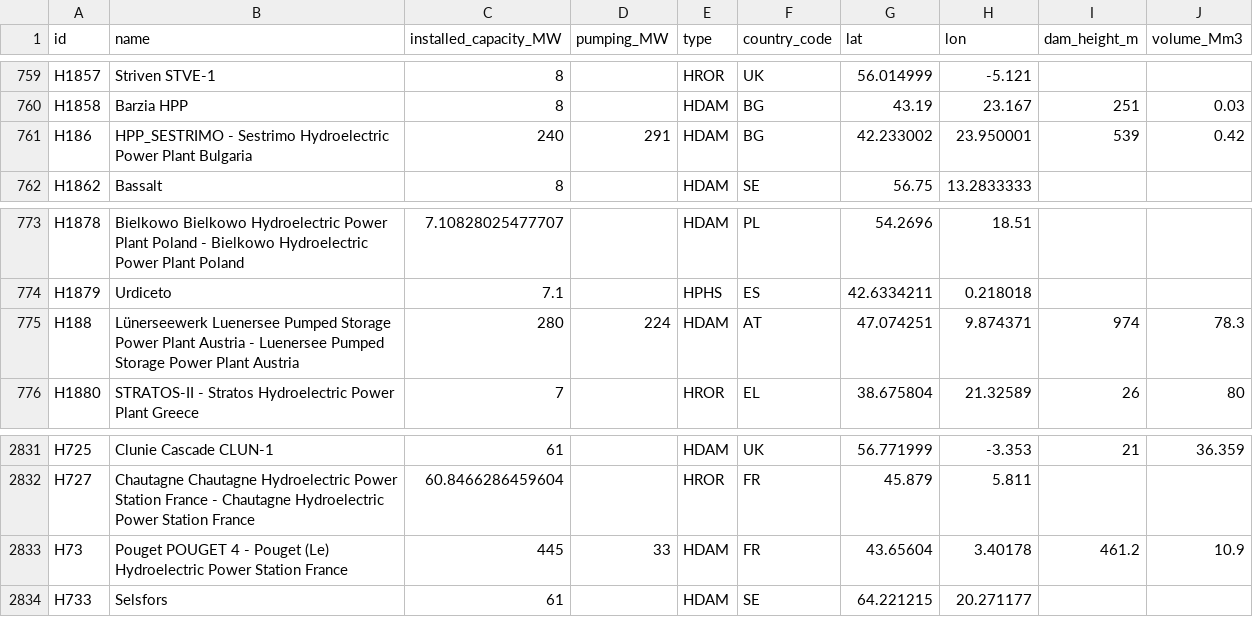
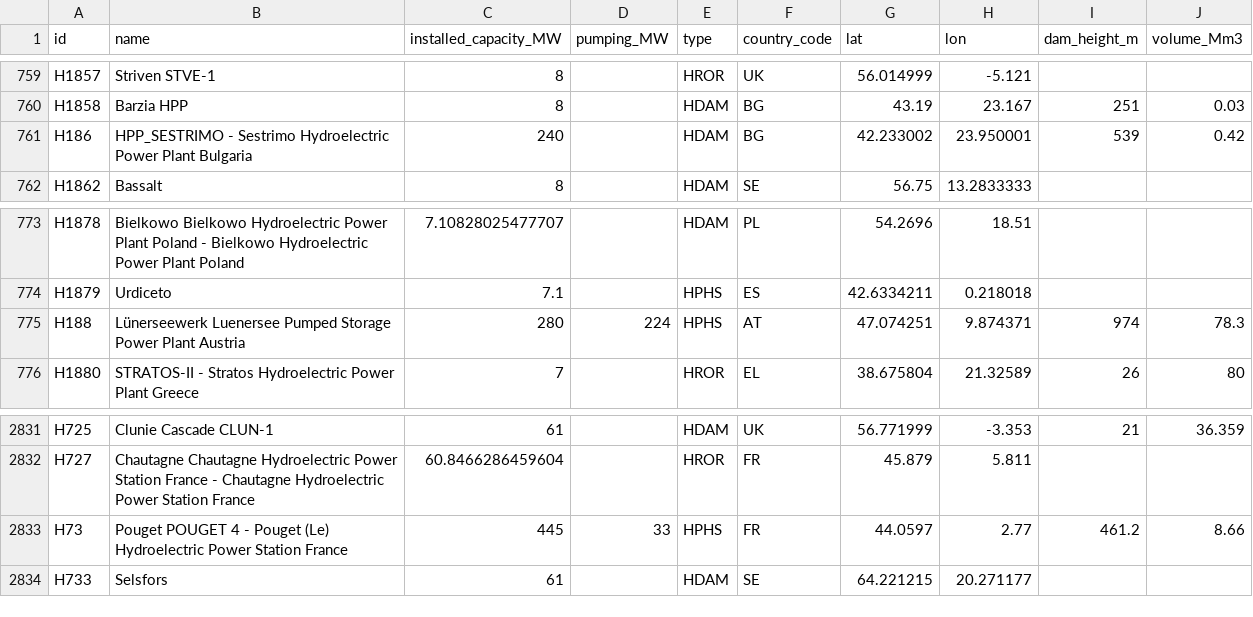
Before and after one commit to energy-modelling-toolkit/hydro-power-database, a CSV file: data/jrc-hydro-power-plant-database.csv, drawn as a sheet; only a part is shown, gaps mark what is left out; the diff names each change by its address in the sheet, - before the commit and + after, or states it on an @@ line.

Commit message:
Update based on Larissa Doré's email.
- Spotted three power plants classified as HDAM but with pumping capacity greater than zero, checked and changed when needed
- Pouget in France has now the correct coordinates

```diff
--- a/data/jrc-hydro-power-plant-database.csv
+++ b/data/jrc-hydro-power-plant-database.csv
-D761 (pumping_MW): 291
+D761 (pumping_MW): (empty)
-B775 (name): …Plant Austria - Luenersee Pumped Storage Power Plant Austria
+B775 (name): …Plant Austria
-E775 (type): HDAM
+E775 (type): HPHS
-E2833 (type): HDAM
+E2833 (type): HPHS
-G2833 (lat): 43.65604
+G2833 (lat): 44.0597
-H2833 (lon): 3.40178
+H2833 (lon): 2.77
-J2833 (volume_Mm3): 10.9
+J2833 (volume_Mm3): 8.66
```
Also changed, not shown: 2 other files.
